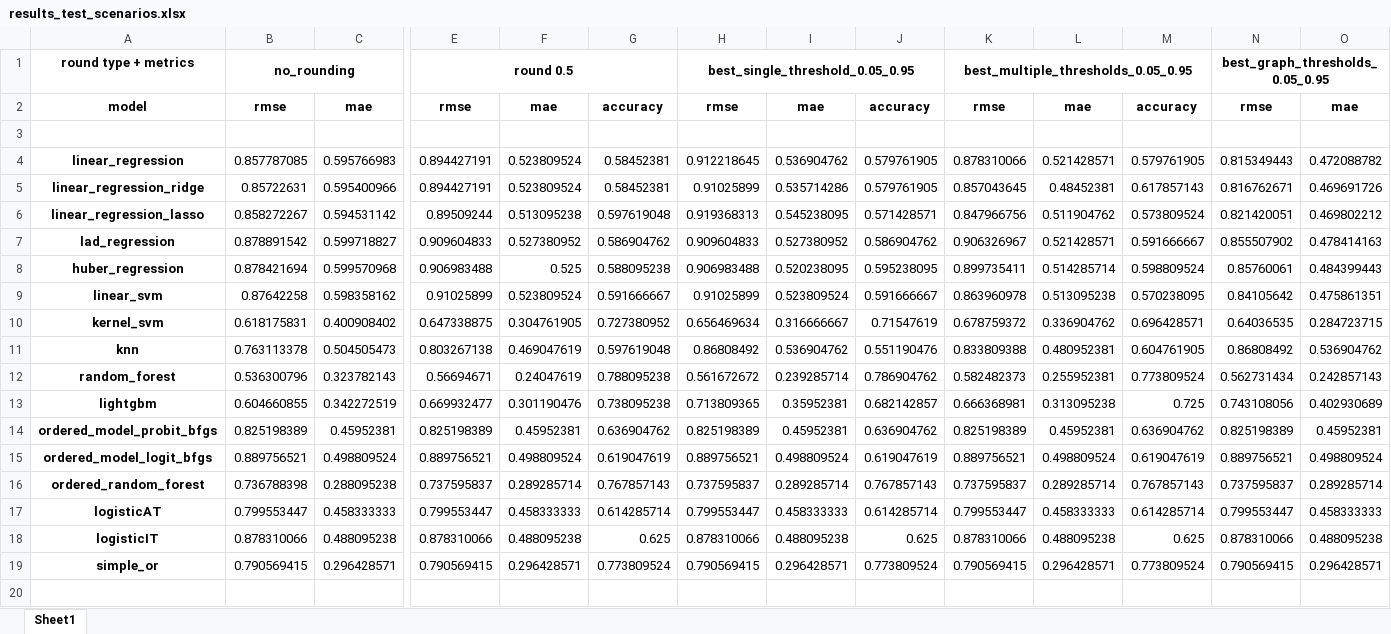
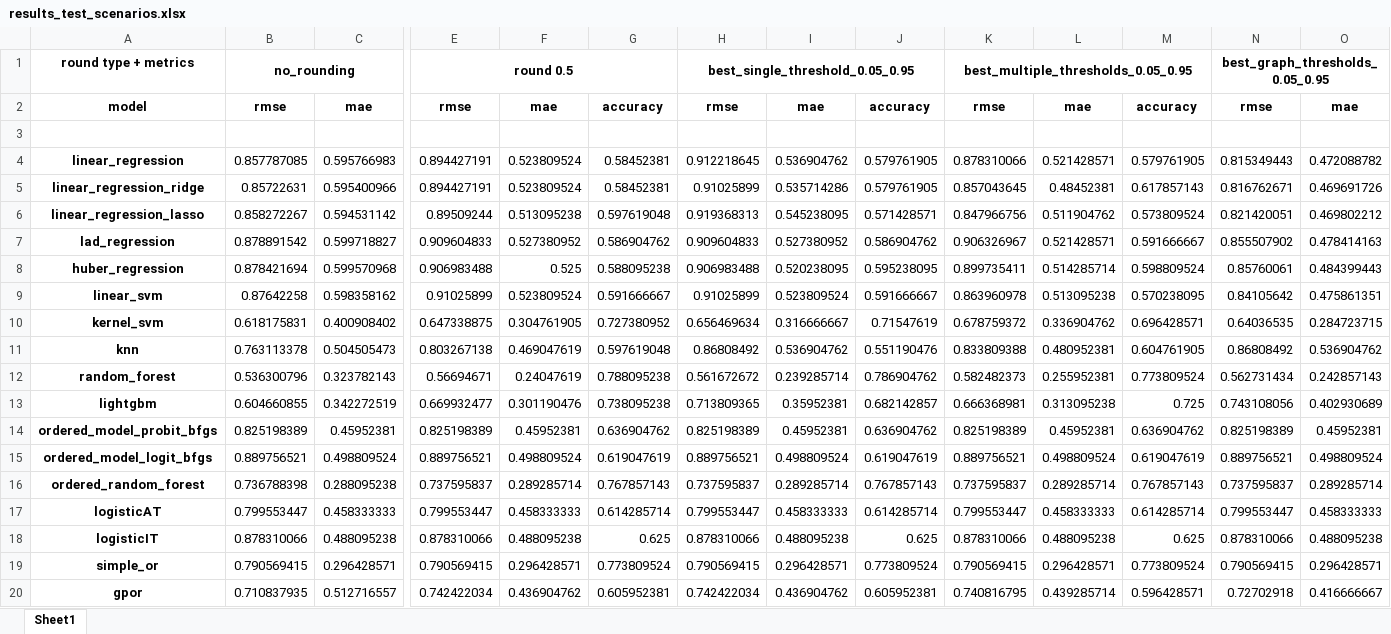
Before and after one commit to tunczyk101/Predictive-ML-in-TTRPG-game-design, an Excel workbook: training/results/results_test_scenarios.xlsx, sheet Sheet1, drawn as a sheet; only a part is shown, gaps mark what is left out; values as stored, in another font and other column widths than the file's, no borders; rows hold the shown columns only; the diff names each change by its address in the sheet, - before the commit and + after, or states it on an @@ line.

```diff
--- a/training/results/results_test_scenarios.xlsx (sheet Sheet1)
+++ b/training/results/results_test_scenarios.xlsx (sheet Sheet1)
+row 20: gpor | 0.710837935 | 0.512716557 | 0.742422034 | 0.436904762 | 0.605952381 | 0.742422034 | 0.436904762 | 0.605952381 | 0.740816795 | 0.439285714 | 0.596428571 | 0.72702918 | 0.416666667
```
Also changed, not shown: training/results/results_train_scenarios.xlsx, 4 other files.
